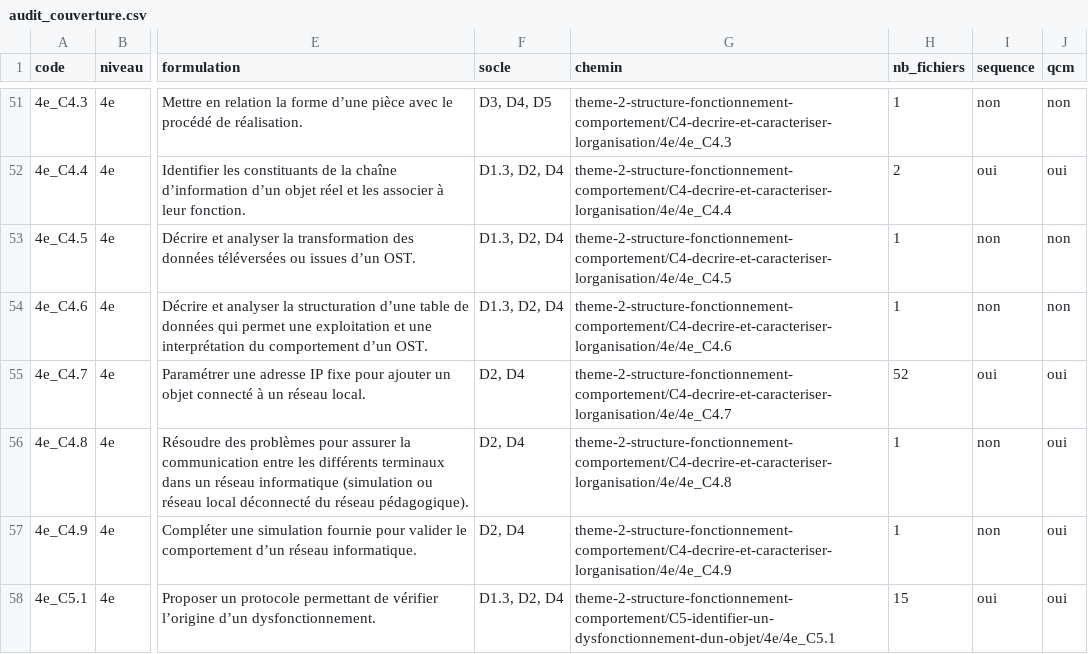
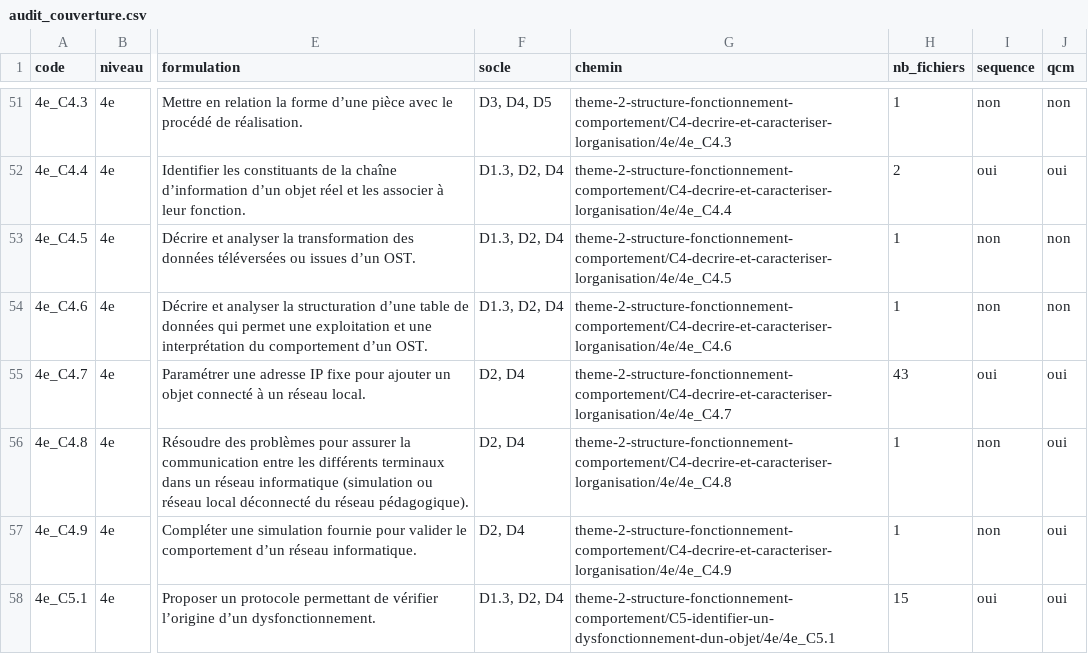
Before and after one commit to PLL-process/en-ligne-pour-le-cycle-4, a CSV file: audit_couverture.csv, drawn as a sheet; only a part is shown, gaps mark what is left out; the diff names each change by its address in the sheet, - before the commit and + after, or states it on an @@ line.

```diff
--- a/audit_couverture.csv
+++ b/audit_couverture.csv
-H55 (nb_fichiers): 52
+H55 (nb_fichiers): 43
```
Also changed, not shown: 15 other files.
